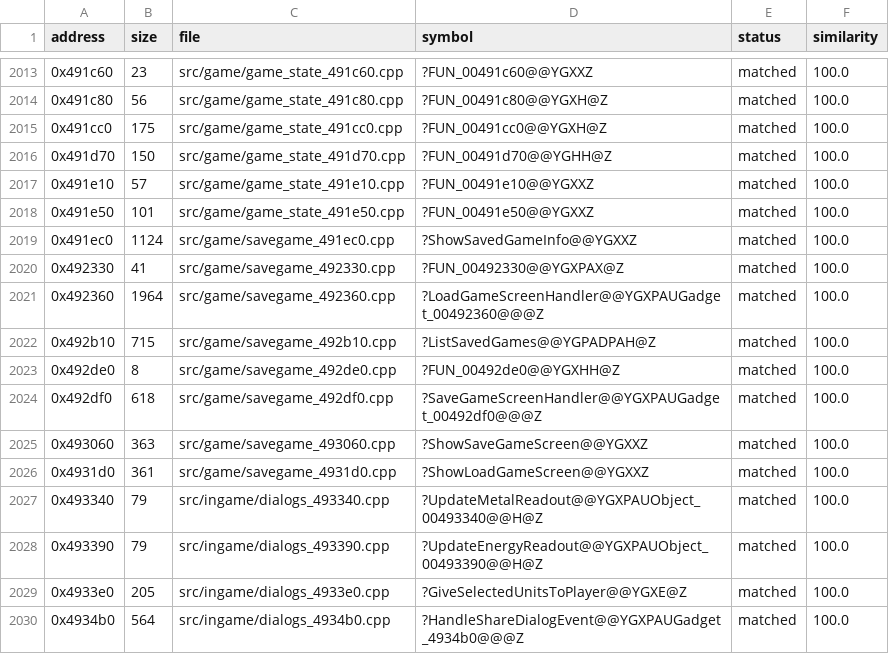
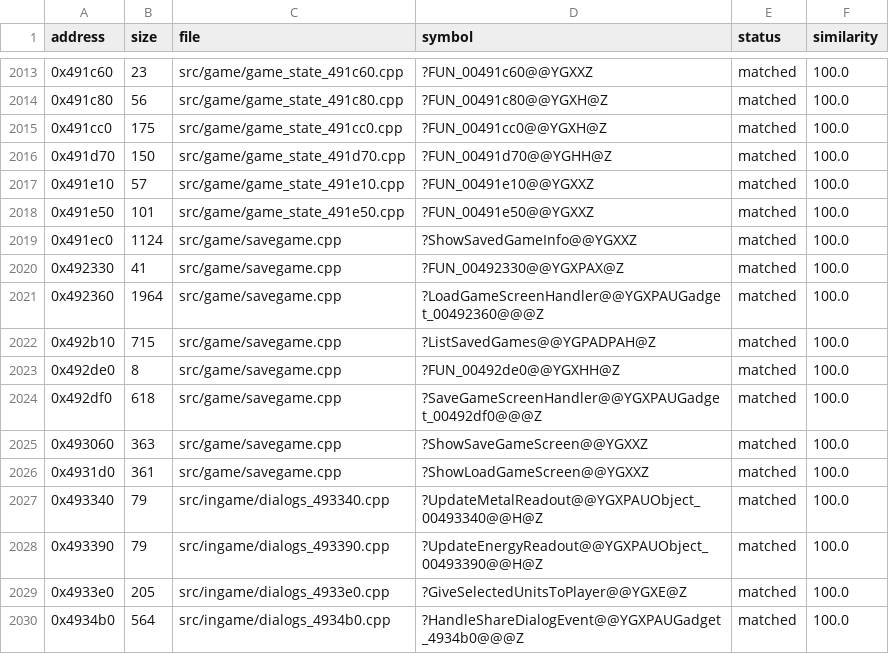
Before and after one commit to HectorBailey/byte-tactics, a CSV file: data/progress.csv, drawn as a sheet; only a part is shown, gaps mark what is left out.

```diff
--- a/data/progress.csv
+++ b/data/progress.csv
@@ -2018,10 +2018,10 @@ address,size,file,symbol,status,similarity
 0x491e50,101,src/game/game_state_491e50.cpp,?FUN_00491e50@@YGXXZ,matched,100.0
-0x491ec0,1124,src/game/savegame_491ec0.cpp,?ShowSavedGameInfo@@YGXXZ,matched,100.0
-0x492330,41,src/game/savegame_492330.cpp,?FUN_00492330@@YGXPAX@Z,matched,100.0
-0x492360,1964,src/game/savegame_492360.cpp,?LoadGameScreenHandler@@YGXPAUGadget_00492360@@@Z,matched,100.0
-0x492b10,715,src/game/savegame_492b10.cpp,?ListSavedGames@@YGPADPAH@Z,matched,100.0
-0x492de0,8,src/game/savegame_492de0.cpp,?FUN_00492de0@@YGXHH@Z,matched,100.0
-0x492df0,618,src/game/savegame_492df0.cpp,?SaveGameScreenHandler@@YGXPAUGadget_00492df0@@@Z,matched,100.0
-0x493060,363,src/game/savegame_493060.cpp,?ShowSaveGameScreen@@YGXXZ,matched,100.0
-0x4931d0,361,src/game/savegame_4931d0.cpp,?ShowLoadGameScreen@@YGXXZ,matched,100.0
+0x491ec0,1124,src/game/savegame.cpp,?ShowSavedGameInfo@@YGXXZ,matched,100.0
+0x492330,41,src/game/savegame.cpp,?FUN_00492330@@YGXPAX@Z,matched,100.0
+0x492360,1964,src/game/savegame.cpp,?LoadGameScreenHandler@@YGXPAUGadget_00492360@@@Z,matched,100.0
+0x492b10,715,src/game/savegame.cpp,?ListSavedGames@@YGPADPAH@Z,matched,100.0
+0x492de0,8,src/game/savegame.cpp,?FUN_00492de0@@YGXHH@Z,matched,100.0
+0x492df0,618,src/game/savegame.cpp,?SaveGameScreenHandler@@YGXPAUGadget_00492df0@@@Z,matched,100.0
+0x493060,363,src/game/savegame.cpp,?ShowSaveGameScreen@@YGXXZ,matched,100.0
+0x4931d0,361,src/game/savegame.cpp,?ShowLoadGameScreen@@YGXXZ,matched,100.0
 0x493340,79,src/ingame/dialogs_493340.cpp,?UpdateMetalReadout@@YGXPAUObject_00493340@@H@Z,matched,100.0
```
Also changed, not shown: data/globals.csv, data/layout.csv, 12 other files.
